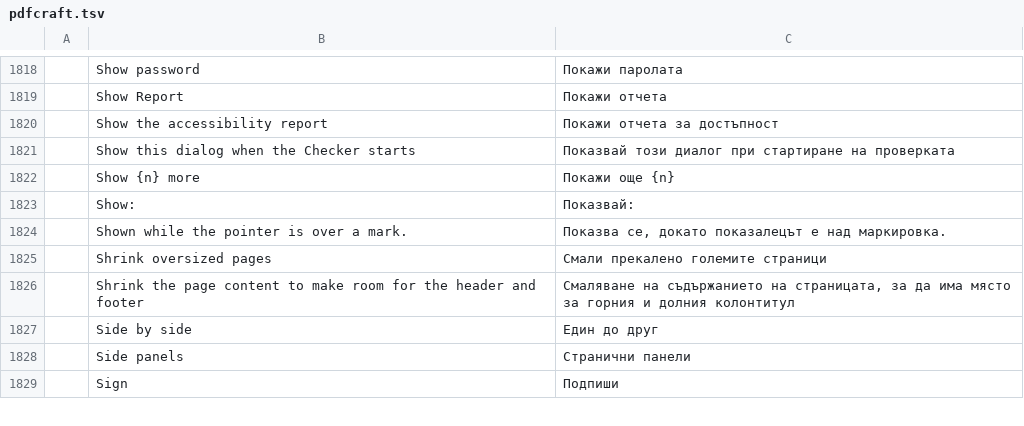
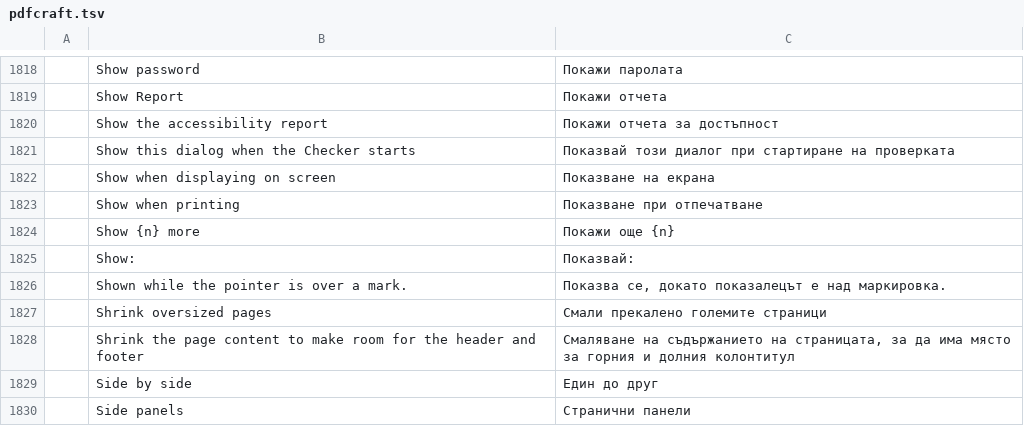
Before and after one commit to BBQ-MAN/craft-i18n, a TSV file: locales/bg/pdfcraft.tsv, drawn as a sheet; only a part is shown, gaps mark what is left out; the shorter side is filled out with more unchanged rows; the diff names each change by its address in the sheet, - before the commit and + after, or states it on an @@ line.

```diff
--- a/locales/bg/pdfcraft.tsv
+++ b/locales/bg/pdfcraft.tsv
+row 1822:  | Show when displaying on screen | Показване на екрана
+row 1823:  | Show when printing | Показване при отпечатване
```
Also changed, not shown: locales/ar/pdfcraft.tsv, locales/hu/pdfcraft.tsv, 8 other files.
